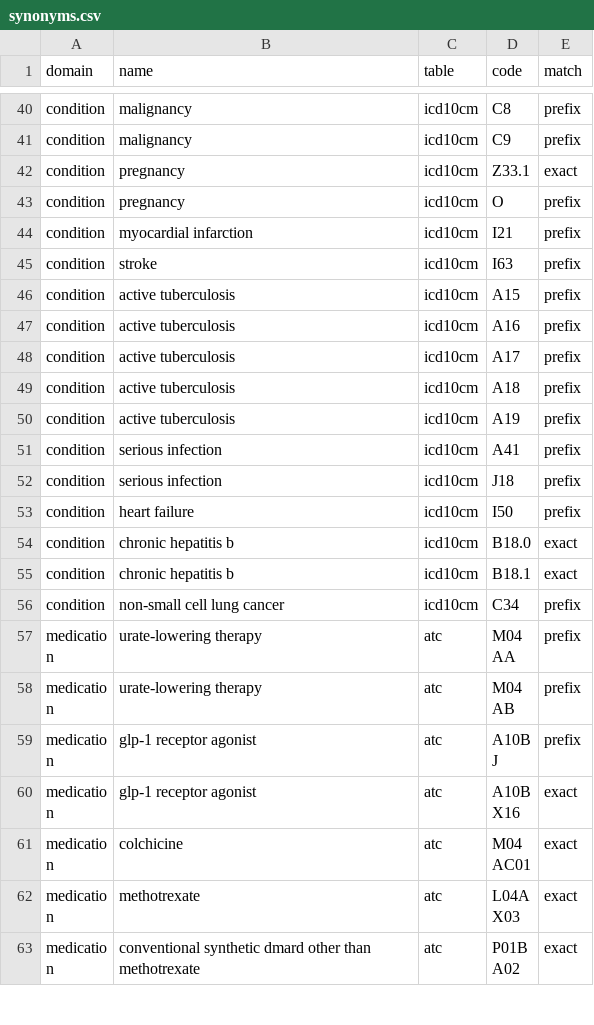
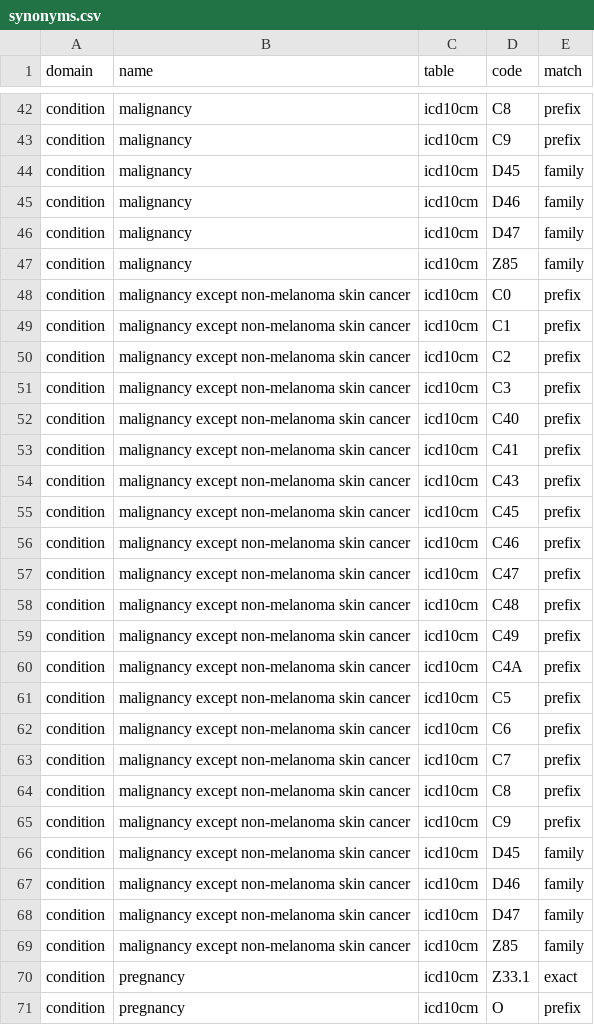
Before and after one commit to zandis/Auto-GPT, a CSV file: trialbox/services/criteria_compiler/terminology/src/synonyms.csv, drawn as a sheet; only a part is shown, gaps mark what is left out; the shorter side is filled out with more unchanged rows; the diff covers the shown part only.

```diff
--- a/trialbox/services/criteria_compiler/terminology/src/synonyms.csv
+++ b/trialbox/services/criteria_compiler/terminology/src/synonyms.csv
@@ -41,2 +43,28 @@ condition,malignancy,icd10cm,C8,prefix
 condition,malignancy,icd10cm,C9,prefix
+condition,malignancy,icd10cm,D45,family
+condition,malignancy,icd10cm,D46,family
+condition,malignancy,icd10cm,D47,family
+condition,malignancy,icd10cm,Z85,family
+condition,malignancy except non-melanoma skin cancer,icd10cm,C0,prefix
+condition,malignancy except non-melanoma skin cancer,icd10cm,C1,prefix
+condition,malignancy except non-melanoma skin cancer,icd10cm,C2,prefix
+condition,malignancy except non-melanoma skin cancer,icd10cm,C3,prefix
+condition,malignancy except non-melanoma skin cancer,icd10cm,C40,prefix
+condition,malignancy except non-melanoma skin cancer,icd10cm,C41,prefix
+condition,malignancy except non-melanoma skin cancer,icd10cm,C43,prefix
+condition,malignancy except non-melanoma skin cancer,icd10cm,C45,prefix
+condition,malignancy except non-melanoma skin cancer,icd10cm,C46,prefix
+condition,malignancy except non-melanoma skin cancer,icd10cm,C47,prefix
+condition,malignancy except non-melanoma skin cancer,icd10cm,C48,prefix
+condition,malignancy except non-melanoma skin cancer,icd10cm,C49,prefix
+condition,malignancy except non-melanoma skin cancer,icd10cm,C4A,prefix
+condition,malignancy except non-melanoma skin cancer,icd10cm,C5,prefix
+condition,malignancy except non-melanoma skin cancer,icd10cm,C6,prefix
+condition,malignancy except non-melanoma skin cancer,icd10cm,C7,prefix
+condition,malignancy except non-melanoma skin cancer,icd10cm,C8,prefix
+condition,malignancy except non-melanoma skin cancer,icd10cm,C9,prefix
+condition,malignancy except non-melanoma skin cancer,icd10cm,D45,family
+condition,malignancy except non-melanoma skin cancer,icd10cm,D46,family
+condition,malignancy except non-melanoma skin cancer,icd10cm,D47,family
+condition,malignancy except non-melanoma skin cancer,icd10cm,Z85,family
 condition,pregnancy,icd10cm,Z33.1,exact
```
Also changed, not shown: 2 added rows elsewhere in this file, 24 other files.
